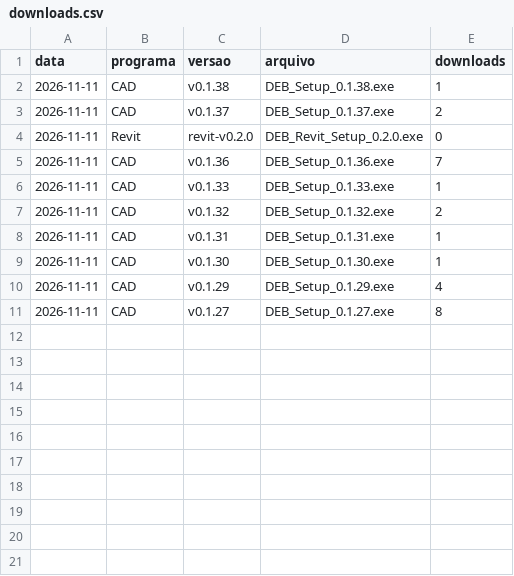
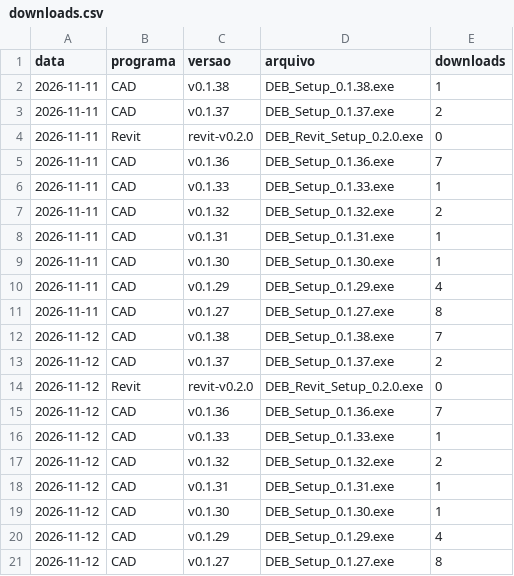
Before and after one commit to Josileissu/PCEB, a CSV file: downloads.csv, drawn as a sheet.

```diff
--- a/downloads.csv
+++ b/downloads.csv
@@ -11 +11,11 @@ data;programa;versao;arquivo;downloads
 2026-11-11;CAD;v0.1.27;DEB_Setup_0.1.27.exe;8
+2026-11-12;CAD;v0.1.38;DEB_Setup_0.1.38.exe;7
+2026-11-12;CAD;v0.1.37;DEB_Setup_0.1.37.exe;2
+2026-11-12;Revit;revit-v0.2.0;DEB_Revit_Setup_0.2.0.exe;0
+2026-11-12;CAD;v0.1.36;DEB_Setup_0.1.36.exe;7
+2026-11-12;CAD;v0.1.33;DEB_Setup_0.1.33.exe;1
+2026-11-12;CAD;v0.1.32;DEB_Setup_0.1.32.exe;2
+2026-11-12;CAD;v0.1.31;DEB_Setup_0.1.31.exe;1
+2026-11-12;CAD;v0.1.30;DEB_Setup_0.1.30.exe;1
+2026-11-12;CAD;v0.1.29;DEB_Setup_0.1.29.exe;4
+2026-11-12;CAD;v0.1.27;DEB_Setup_0.1.27.exe;8
```
